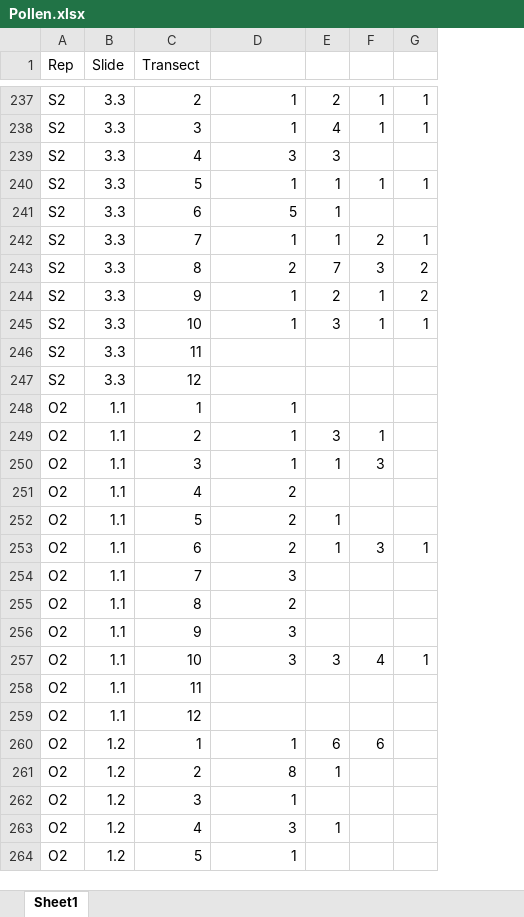
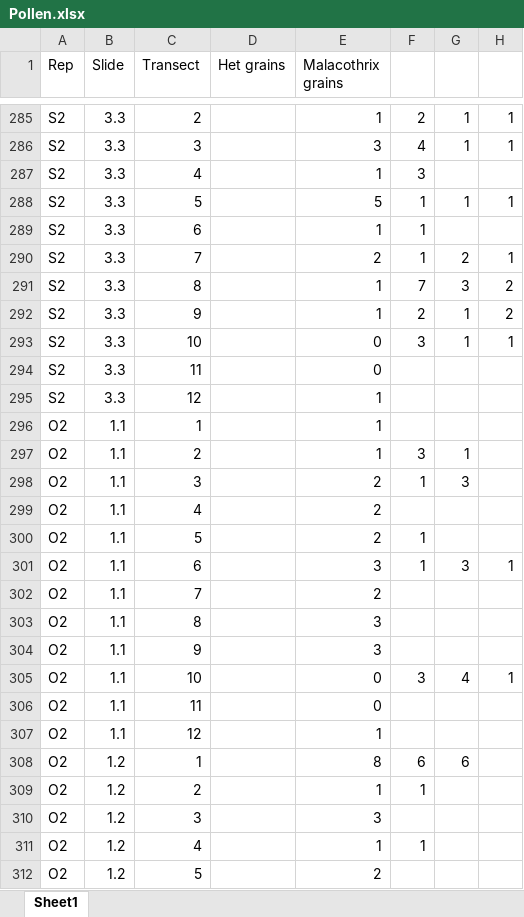
Before and after one commit to jennabraun/larrea.facilitation, an Excel workbook: Data/Pollen.xlsx, sheet Sheet1, drawn as a sheet; only a part is shown, gaps mark what is left out; values as stored, in another font and other column widths than the file's, no borders; addresses are those after the commit; the diff covers the shown part only; the diff names each change by its address in the sheet, - before the commit and + after, or states it on an @@ line.

```diff
--- a/Data/Pollen.xlsx (sheet Sheet1)
+++ b/Data/Pollen.xlsx (sheet Sheet1)
+column D (Het grains), empty
-E1: (empty)
+E1: Malacothrix grains
-E286 (Malacothrix grains): 1
+E286 (Malacothrix grains): 3
-E287 (Malacothrix grains): 3
+E287 (Malacothrix grains): 1
-E288 (Malacothrix grains): 1
+E288 (Malacothrix grains): 5
-E289 (Malacothrix grains): 5
+E289 (Malacothrix grains): 1
-E290 (Malacothrix grains): 1
+E290 (Malacothrix grains): 2
-E291 (Malacothrix grains): 2
+E291 (Malacothrix grains): 1
-E293 (Malacothrix grains): 1
+E293 (Malacothrix grains): 0
-E294 (Malacothrix grains): (empty)
+E294 (Malacothrix grains): 0
-E295 (Malacothrix grains): (empty)
+E295 (Malacothrix grains): 1
-E298 (Malacothrix grains): 1
+E298 (Malacothrix grains): 2
-E301 (Malacothrix grains): 2
+E301 (Malacothrix grains): 3
-E302 (Malacothrix grains): 3
+E302 (Malacothrix grains): 2
-E303 (Malacothrix grains): 2
+E303 (Malacothrix grains): 3
-E305 (Malacothrix grains): 3
+E305 (Malacothrix grains): 0
-E306 (Malacothrix grains): (empty)
+E306 (Malacothrix grains): 0
-E307 (Malacothrix grains): (empty)
+E307 (Malacothrix grains): 1
-E308 (Malacothrix grains): 1
+E308 (Malacothrix grains): 8
-E309 (Malacothrix grains): 8
+E309 (Malacothrix grains): 1
-E310 (Malacothrix grains): 1
+E310 (Malacothrix grains): 3
-E311 (Malacothrix grains): 3
+E311 (Malacothrix grains): 1
-E312 (Malacothrix grains): 1
+E312 (Malacothrix grains): 2
```
Also changed, not shown: 57 added rows, 8 removed rows and 668 edited cells elsewhere in this sheet, 12 other files.
